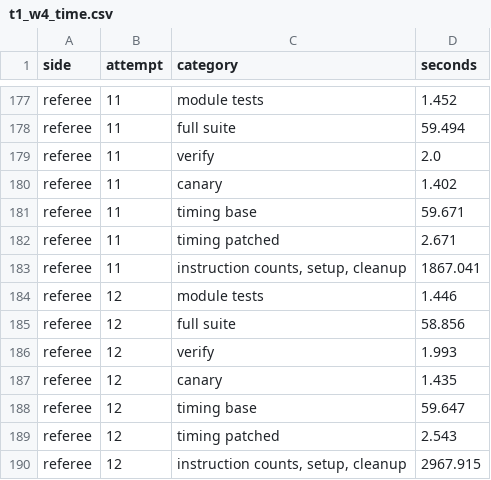
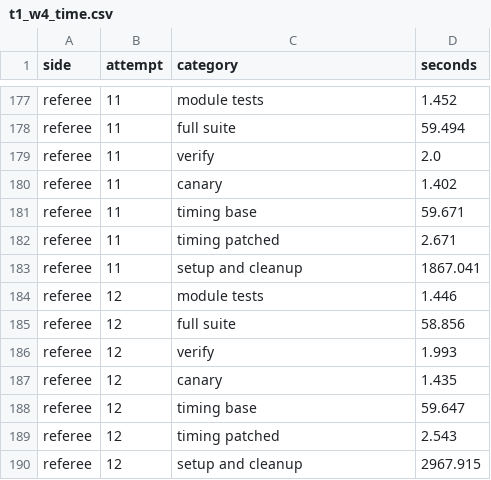
Before and after one commit to DanielF21/autoresearch, a CSV file: artifacts/t1_w4_time.csv, drawn as a sheet; only a part is shown, gaps mark what is left out; the diff covers the shown part only.

```diff
--- a/artifacts/t1_w4_time.csv
+++ b/artifacts/t1_w4_time.csv
@@ -182,3 +182,3 @@ referee,11,timing base,59.671
 referee,11,timing patched,2.671
-referee,11,"instruction counts, setup, cleanup",1867.041
+referee,11,setup and cleanup,1867.041
 referee,12,module tests,1.446
@@ -189,2 +189,2 @@ referee,12,timing base,59.647
 referee,12,timing patched,2.543
-referee,12,"instruction counts, setup, cleanup",2967.915
+referee,12,setup and cleanup,2967.915
```
Also changed, not shown: 10 edited cells elsewhere in this file, artifacts/t1_w4_table.csv, 8 other files.
